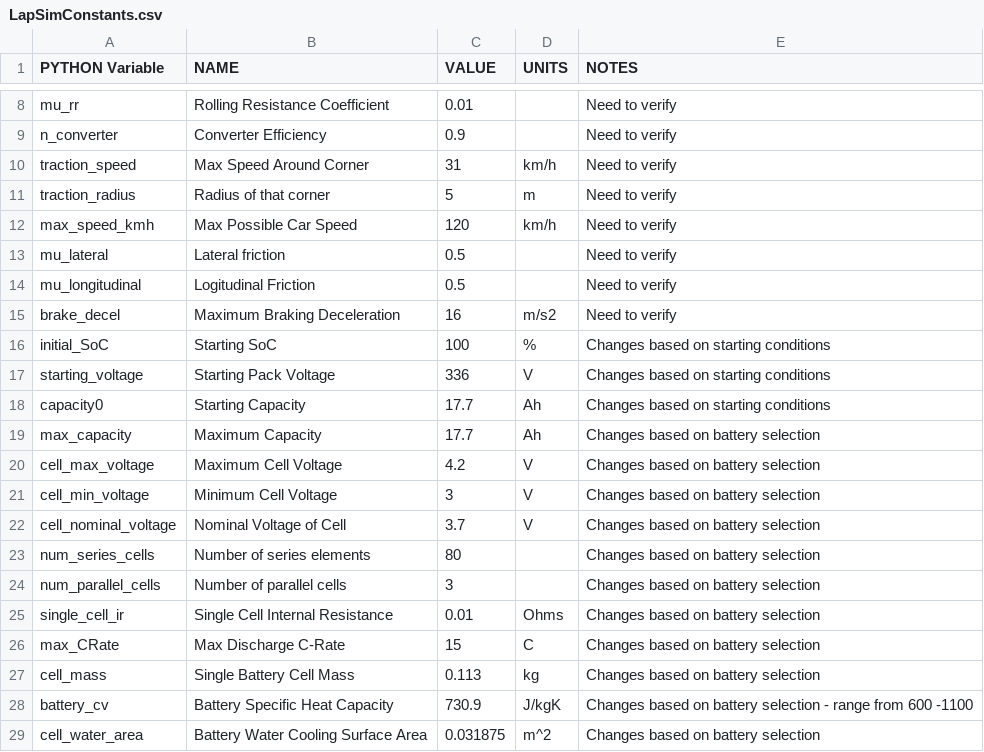
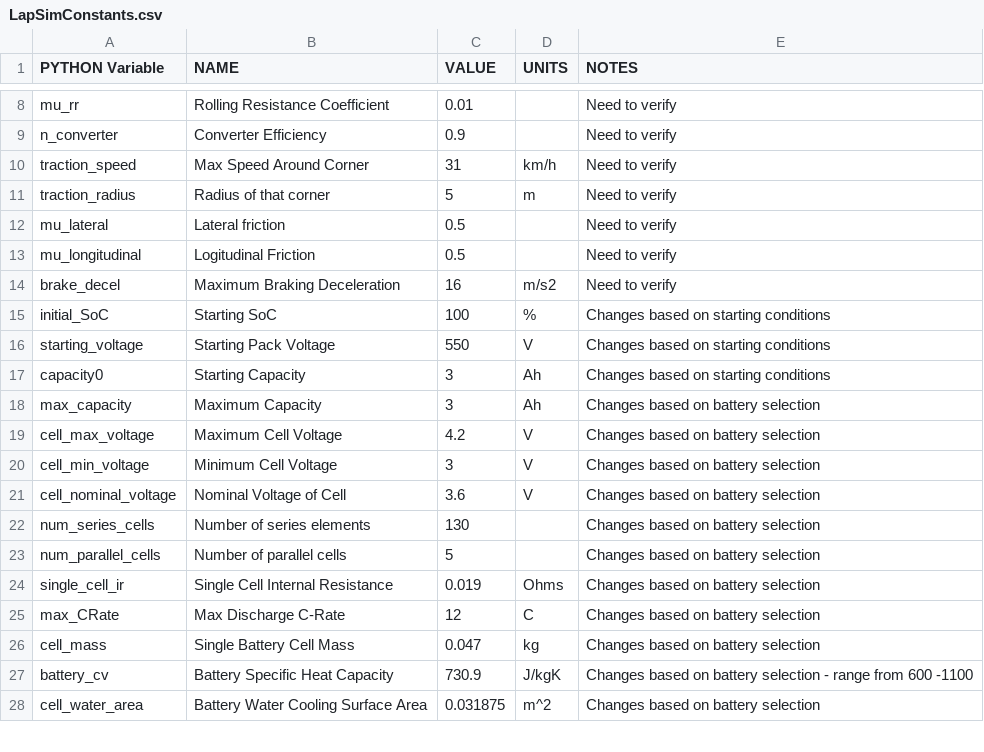
Before and after one commit to UBCFormulaElectric/LapSim, a CSV file: LapSimConstants.csv, drawn as a sheet; only a part is shown, gaps mark what is left out.

```diff
--- a/LapSimConstants.csv
+++ b/LapSimConstants.csv
@@ -11,3 +11,2 @@ traction_speed,Max Speed Around Corner,31,km/h,Need to verify
 traction_radius,Radius of that corner,5,m,Need to verify
-max_speed_kmh,Max Possible Car Speed,120,km/h,Need to verify
 mu_lateral,Lateral friction,0.5,,Need to verify
@@ -16,13 +15,13 @@ brake_decel,Maximum Braking Deceleration,16,m/s2,Need to verify
 initial_SoC,Starting SoC,100,%,Changes based on starting conditions
-starting_voltage,Starting Pack Voltage,336,V,Changes based on starting conditions
-capacity0,Starting Capacity,17.7,Ah,Changes based on starting conditions
-max_capacity,Maximum Capacity,17.7,Ah,Changes based on battery selection
+starting_voltage,Starting Pack Voltage,550,V,Changes based on starting conditions
+capacity0,Starting Capacity,3,Ah,Changes based on starting conditions
+max_capacity,Maximum Capacity,3,Ah,Changes based on battery selection
 cell_max_voltage,Maximum Cell Voltage,4.2,V,Changes based on battery selection
 cell_min_voltage,Minimum Cell Voltage,3,V,Changes based on battery selection
-cell_nominal_voltage,Nominal Voltage of Cell,3.7,V,Changes based on battery selection
-num_series_cells,Number of series elements,80,,Changes based on battery selection
-num_parallel_cells,Number of parallel cells,3,,Changes based on battery selection
-single_cell_ir,Single Cell Internal Resistance,0.01,Ohms,Changes based on battery selection
-max_CRate,Max Discharge C-Rate,15,C,Changes based on battery selection
-cell_mass,Single Battery Cell Mass,0.113,kg,Changes based on battery selection
+cell_nominal_voltage,Nominal Voltage of Cell,3.6,V,Changes based on battery selection
+num_series_cells,Number of series elements,130,,Changes based on battery selection
+num_parallel_cells,Number of parallel cells,5,,Changes based on battery selection
+single_cell_ir,Single Cell Internal Resistance,0.019,Ohms,Changes based on battery selection
+max_CRate,Max Discharge C-Rate,12,C,Changes based on battery selection
+cell_mass,Single Battery Cell Mass,0.047,kg,Changes based on battery selection
 battery_cv,Battery Specific Heat Capacity,730.9,J/kgK,Changes based on battery selection - range from 600 -1100
```
Also changed, not shown: 6 other files.
